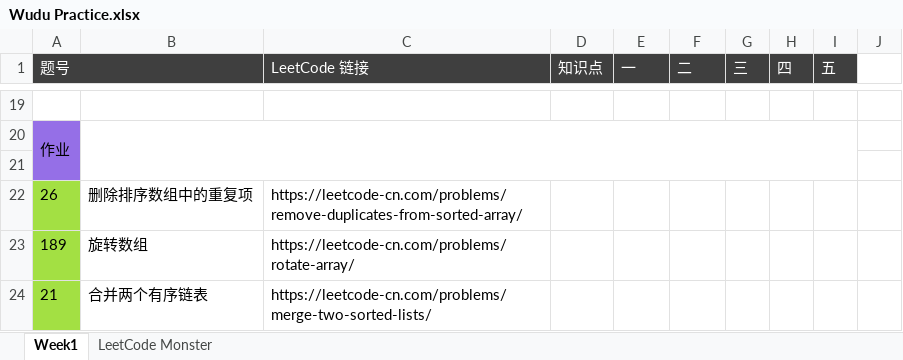
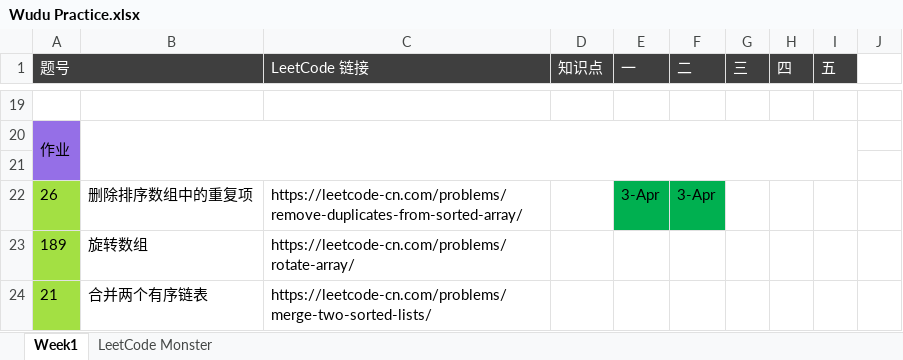
Before and after one commit to automano/Golang-LeetCode, an Excel workbook: Wudu Practice.xlsx, sheet Week1, drawn as a sheet; only a part is shown, gaps mark what is left out; values as stored, in another font and other column widths than the file's, no borders; the diff names each change by its address in the sheet, - before the commit and + after, or states it on an @@ line.

```diff
--- a/Wudu Practice.xlsx (sheet Week1)
+++ b/Wudu Practice.xlsx (sheet Week1)
-E22 (一): (empty)
+E22 (一): 3-Apr
-E22:F22 fill: none
+E22:F22 fill: #00B050
-F22 (二): (empty)
+F22 (二): 3-Apr
```
Also changed, not shown: 4 other files.
